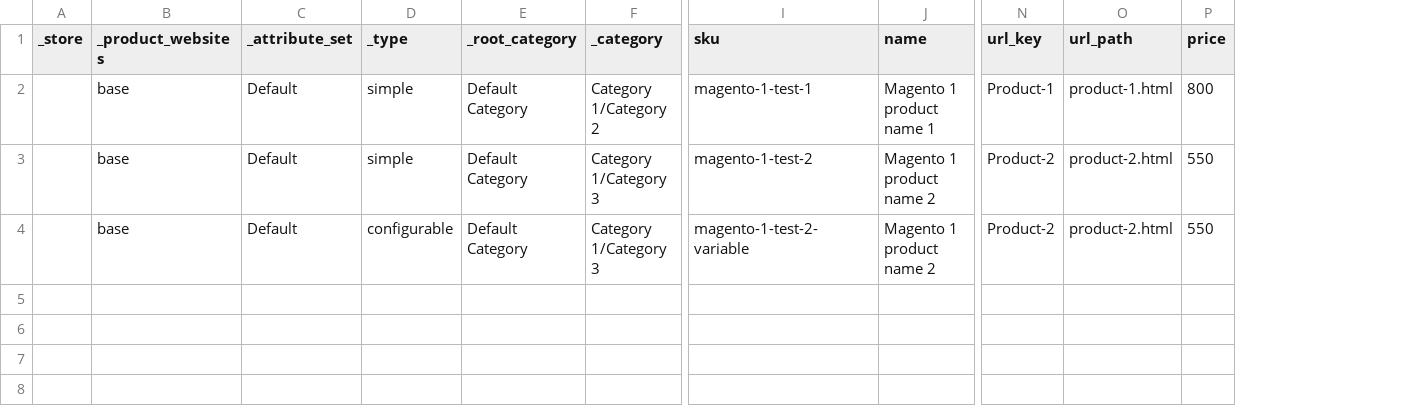
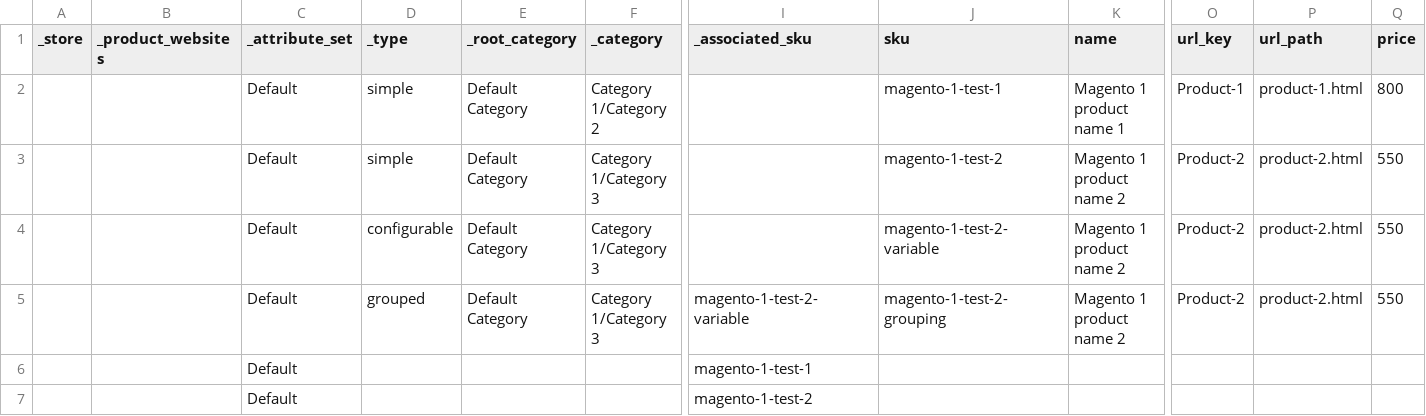
Before and after one commit to ergonode/importer-magento-1-backend, a CSV file: features/magento-1-import.csv, drawn as a sheet; only a part is shown, gaps mark what is left out; rows hold the shown columns only; the diff names each change by its address in the sheet, - before the commit and + after, or states it on an @@ line.

Commit message:
feature(import) add grouped,bundle product import action (#609)

```diff
--- a/features/magento-1-import.csv
+++ b/features/magento-1-import.csv
+column I (_associated_sku), empty
-B2:B4 (_product_websites): base
+B2:B4 (_product_websites): (empty)
+row 5:  |  | Default | grouped | Default Category | Category 1/Category 3 | magento-1-test-2-variable | magento-1-test-2-grouping | Magento 1 product name 2 | Product-2 | product-2.html | 550
+row 6:  |  | Default |  |  |  | magento-1-test-1
+row 7:  |  | Default |  |  |  | magento-1-test-2
```
Also changed, not shown: 8 other files.
